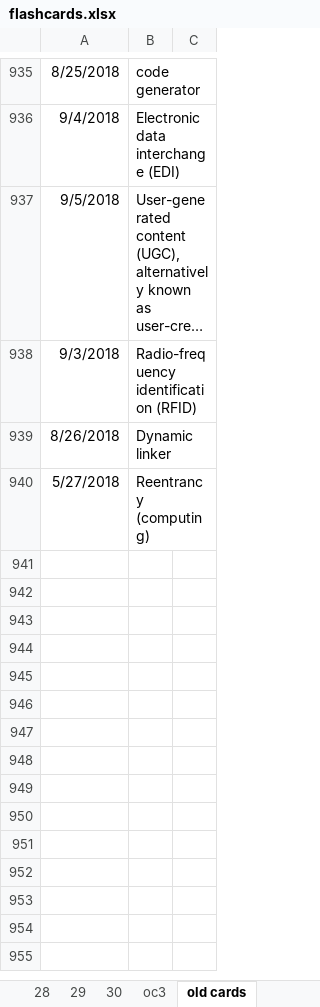
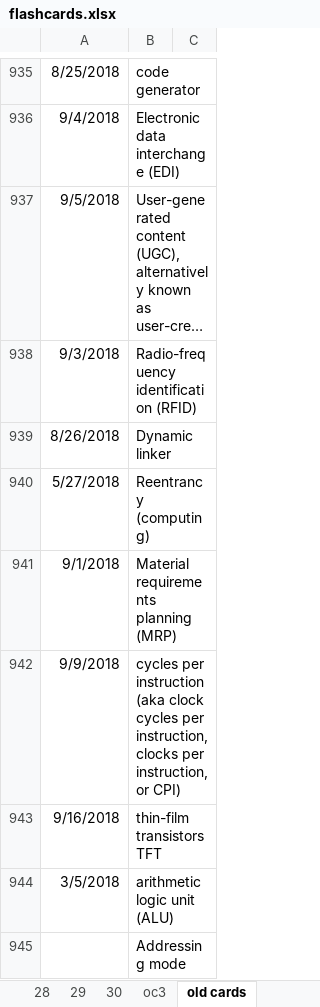
Before and after one commit to kasai441/flc0.0.0, an Excel workbook: db/xlsx_csv/flashcards.xlsx, sheet old cards, drawn as a sheet; only a part is shown, gaps mark what is left out; long unchanged cells end in …; values as stored, in another font and other column widths than the file's, no borders; charts and pictures not drawn; the diff names each change by its address in the sheet, - before the commit and + after, or states it on an @@ line.

```diff
--- a/db/xlsx_csv/flashcards.xlsx (sheet old cards)
+++ b/db/xlsx_csv/flashcards.xlsx (sheet old cards)
+row 941: 9/1/2018 | Material requirements planning (MRP)
+row 942: 9/9/2018 | cycles per instruction (aka clock cycles per instruction, clocks per instruction, or CPI)
+row 943: 9/16/2018 | thin-film transistors TFT
+row 944: 3/5/2018 | arithmetic logic unit (ALU)
+row 945:  | Addressing mode
```
Also changed, not shown: sheet 30, sheet oc3, sheet 28, sheet 29, sheet 24, sheet 9, 26 more sheets, 39 other files.
